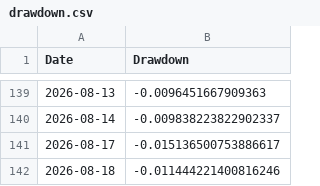
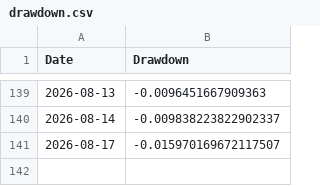
Before and after one commit to amitchoksi7747-debug/momentum-dashboard, a CSV file: data/processed/strategies/S2/drawdown.csv, drawn as a sheet; only a part is shown, gaps mark what is left out.

```diff
--- a/data/processed/strategies/S2/drawdown.csv
+++ b/data/processed/strategies/S2/drawdown.csv
@@ -140,3 +140,2 @@ Date,Drawdown
 2026-08-14,-0.009838223822902337
-2026-08-17,-0.015136500753886617
-2026-08-18,-0.011444221400816246
+2026-08-17,-0.015970169672117507
```
Also changed, not shown: data/processed/strategies/S1/drawdown.csv, data/processed/strategies/S2/nav_vs_benchmark.csv, 26 other files.
